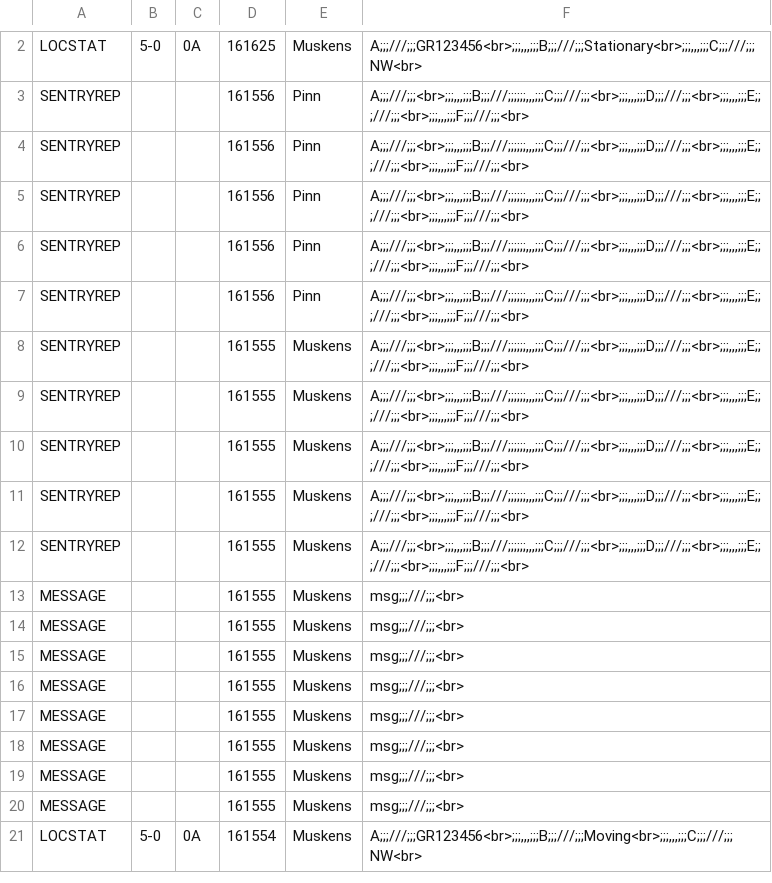
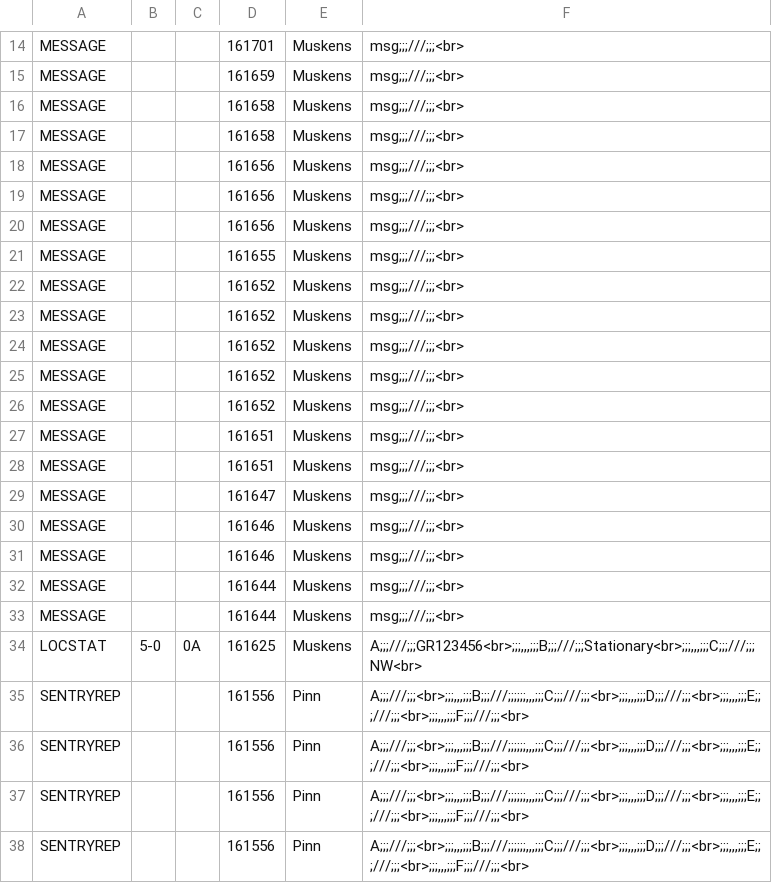
Before and after one commit to pikpik23/CP-v3.0, a CSV file: GUI_Test/resources/static/logs.csv, drawn as a sheet; only a part is shown, gaps mark what is left out; the shorter side is filled out with more unchanged rows; the diff covers the shown part only; the diff names each change by its address in the sheet, - before the commit and + after, or states it on an @@ line.

```diff
--- a/GUI_Test/resources/static/logs.csv
+++ b/GUI_Test/resources/static/logs.csv
+row 14: MESSAGE |  |  | 161701 | Muskens | msg;;;///;;;<br>
+row 15: MESSAGE |  |  | 161659 | Muskens | msg;;;///;;;<br>
+row 16: MESSAGE |  |  | 161658 | Muskens | msg;;;///;;;<br>
+row 17: MESSAGE |  |  | 161658 | Muskens | msg;;;///;;;<br>
+row 18: MESSAGE |  |  | 161656 | Muskens | msg;;;///;;;<br>
+row 19: MESSAGE |  |  | 161656 | Muskens | msg;;;///;;;<br>
+row 20: MESSAGE |  |  | 161656 | Muskens | msg;;;///;;;<br>
+row 21: MESSAGE |  |  | 161655 | Muskens | msg;;;///;;;<br>
+row 22: MESSAGE |  |  | 161652 | Muskens | msg;;;///;;;<br>
+row 23: MESSAGE |  |  | 161652 | Muskens | msg;;;///;;;<br>
+row 24: MESSAGE |  |  | 161652 | Muskens | msg;;;///;;;<br>
+row 25: MESSAGE |  |  | 161652 | Muskens | msg;;;///;;;<br>
+row 26: MESSAGE |  |  | 161652 | Muskens | msg;;;///;;;<br>
+row 27: MESSAGE |  |  | 161651 | Muskens | msg;;;///;;;<br>
+row 28: MESSAGE |  |  | 161651 | Muskens | msg;;;///;;;<br>
+row 29: MESSAGE |  |  | 161647 | Muskens | msg;;;///;;;<br>
+row 30: MESSAGE |  |  | 161646 | Muskens | msg;;;///;;;<br>
+row 31: MESSAGE |  |  | 161646 | Muskens | msg;;;///;;;<br>
+row 32: MESSAGE |  |  | 161644 | Muskens | msg;;;///;;;<br>
+row 33: MESSAGE |  |  | 161644 | Muskens | msg;;;///;;;<br>
```
Also changed, not shown: 13 added rows and 6 removed rows elsewhere in this file, 1 other file.
